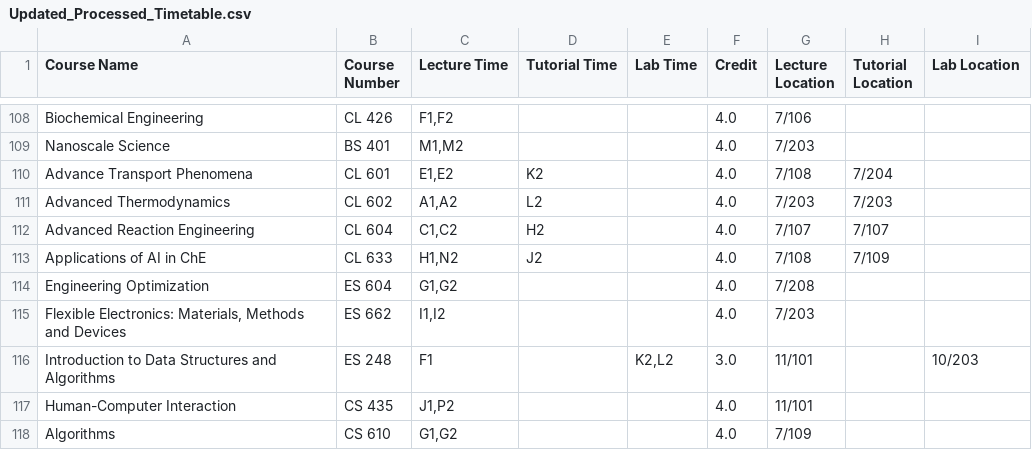
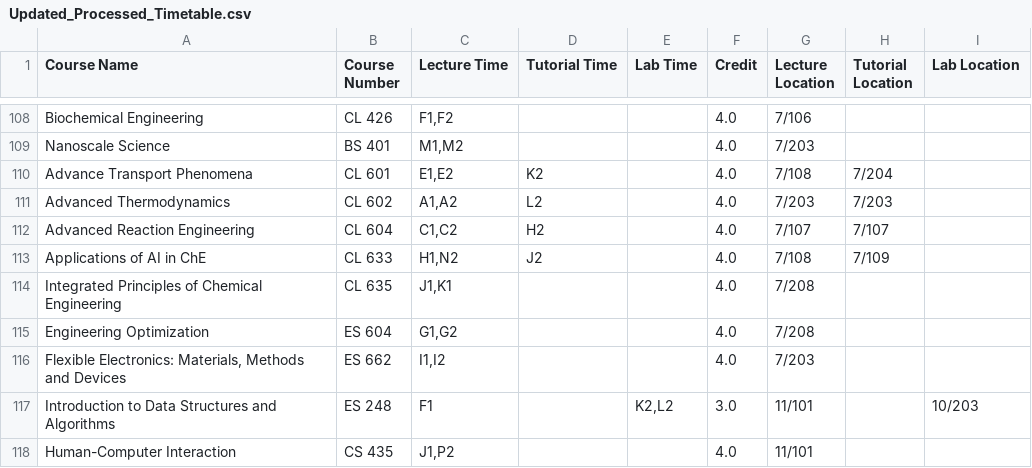
Before and after one commit to Naveen-Pal/timetable, a CSV file: Updated_Processed_Timetable.csv, drawn as a sheet; only a part is shown, gaps mark what is left out; the shorter side is filled out with more unchanged rows.

```diff
--- a/Updated_Processed_Timetable.csv
+++ b/Updated_Processed_Timetable.csv
@@ -113,2 +113,3 @@ Advanced Reaction Engineering,CL 604,"C1,C2",H2,,4.0,7/107,7/107,
 Applications of AI in ChE,CL 633,"H1,N2",J2,,4.0,7/108,7/109,
+Integrated Principles of Chemical Engineering,CL 635,"J1,K1",,,4.0,7/208,,
 Engineering Optimization,ES 604,"G1,G2",,,4.0,7/208,,
```
Also changed, not shown: Timetable.csv.
